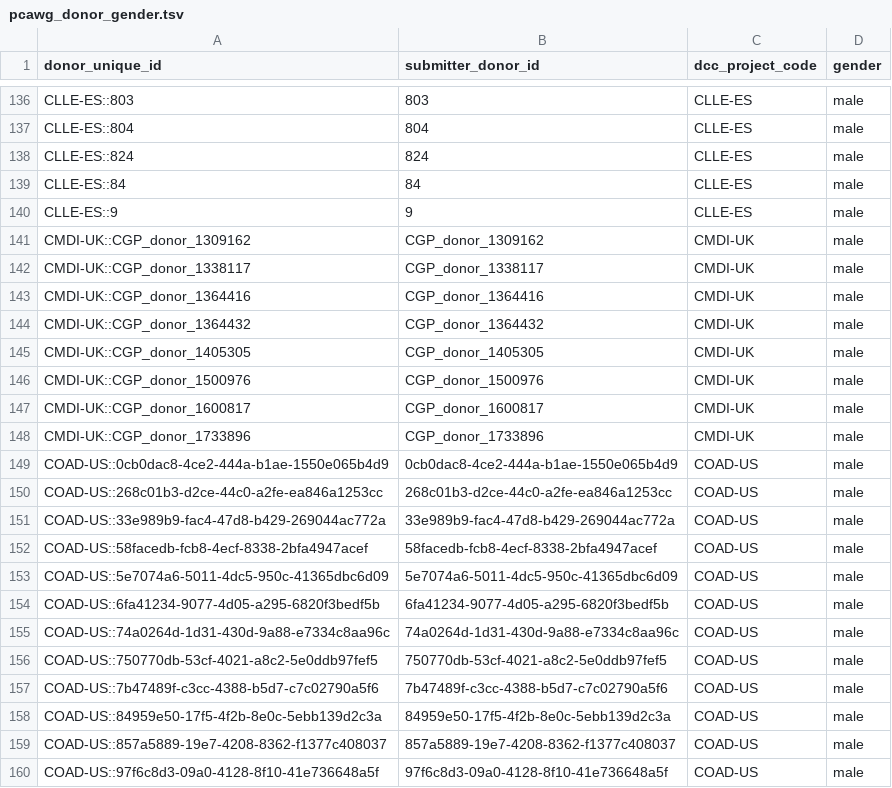
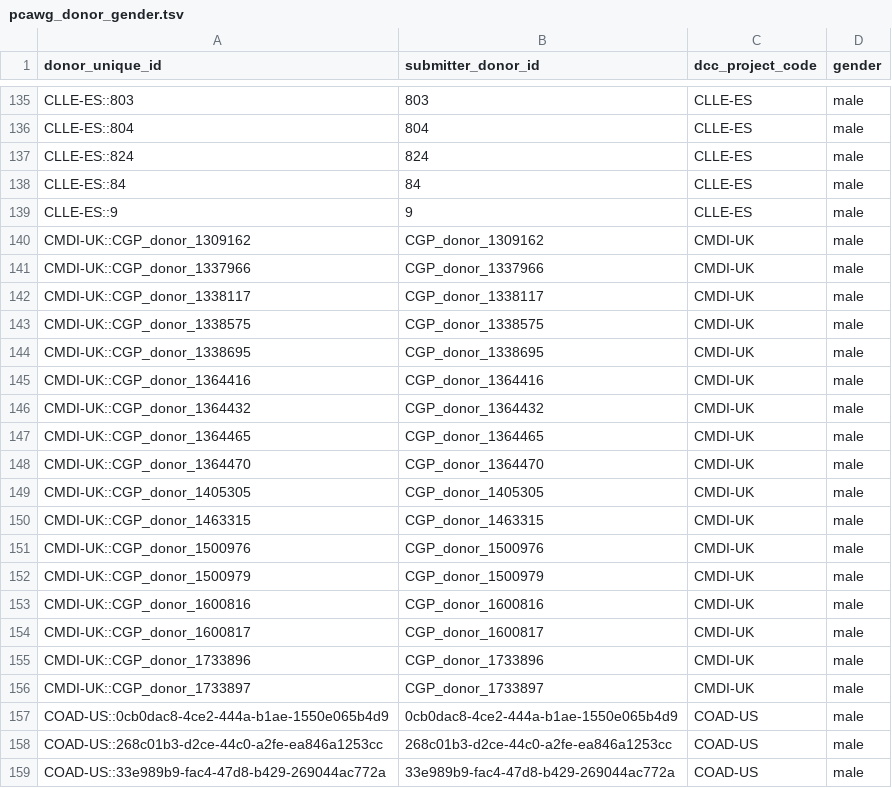
Before and after one commit to ICGC-TCGA-PanCancer/pcawg-ega-submission, a TSV file: annotation/pcawg_donor_gender.tsv, drawn as a sheet; only a part is shown, gaps mark what is left out; the shorter side is filled out with more unchanged rows; the diff covers the shown part only.

```diff
--- a/annotation/pcawg_donor_gender.tsv
+++ b/annotation/pcawg_donor_gender.tsv
@@ -141,9 +140,18 @@ CLLE-ES::9	9	CLLE-ES	male
 CMDI-UK::CGP_donor_1309162	CGP_donor_1309162	CMDI-UK	male
+CMDI-UK::CGP_donor_1337966	CGP_donor_1337966	CMDI-UK	male
 CMDI-UK::CGP_donor_1338117	CGP_donor_1338117	CMDI-UK	male
+CMDI-UK::CGP_donor_1338575	CGP_donor_1338575	CMDI-UK	male
+CMDI-UK::CGP_donor_1338695	CGP_donor_1338695	CMDI-UK	male
 CMDI-UK::CGP_donor_1364416	CGP_donor_1364416	CMDI-UK	male
 CMDI-UK::CGP_donor_1364432	CGP_donor_1364432	CMDI-UK	male
+CMDI-UK::CGP_donor_1364465	CGP_donor_1364465	CMDI-UK	male
+CMDI-UK::CGP_donor_1364470	CGP_donor_1364470	CMDI-UK	male
 CMDI-UK::CGP_donor_1405305	CGP_donor_1405305	CMDI-UK	male
+CMDI-UK::CGP_donor_1463315	CGP_donor_1463315	CMDI-UK	male
 CMDI-UK::CGP_donor_1500976	CGP_donor_1500976	CMDI-UK	male
+CMDI-UK::CGP_donor_1500979	CGP_donor_1500979	CMDI-UK	male
+CMDI-UK::CGP_donor_1600816	CGP_donor_1600816	CMDI-UK	male
 CMDI-UK::CGP_donor_1600817	CGP_donor_1600817	CMDI-UK	male
 CMDI-UK::CGP_donor_1733896	CGP_donor_1733896	CMDI-UK	male
+CMDI-UK::CGP_donor_1733897	CGP_donor_1733897	CMDI-UK	male
 COAD-US::0cb0dac8-4ce2-444a-b1ae-1550e065b4d9	0cb0dac8-4ce2-444a-b1ae-1550e065b4d9	COAD-US	male
```
Also changed, not shown: 7 added rows, 16 removed rows and 1 moved row elsewhere in this file, 1 other file.
